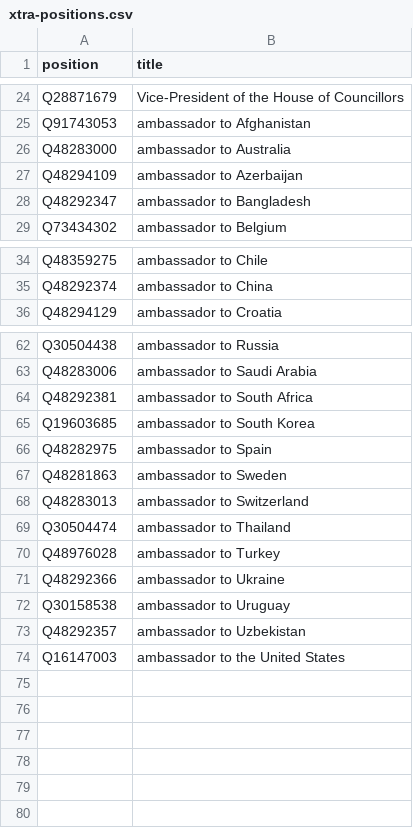
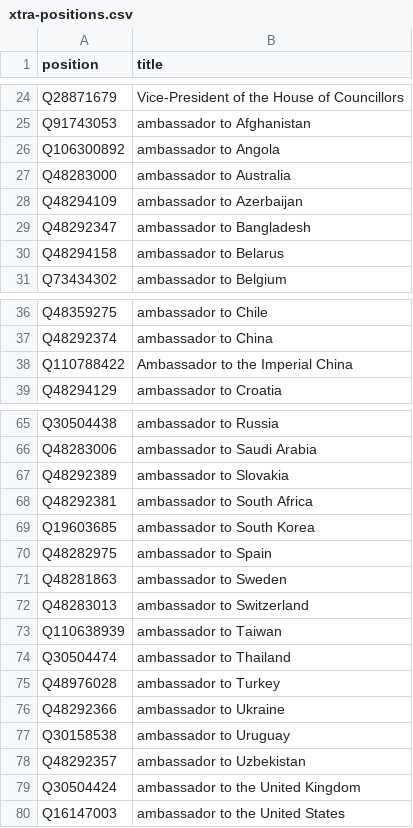
Before and after one commit to every-politician-scrapers/japan-ministers, a CSV file: wikidata/xtra-positions.csv, drawn as a sheet; only a part is shown, gaps mark what is left out.

Commit message:
add more ambassadorial positions

```diff
--- a/wikidata/xtra-positions.csv
+++ b/wikidata/xtra-positions.csv
@@ -25,2 +25,3 @@ Q28871679,Vice-President of the House of Councillors
 Q91743053,ambassador to Afghanistan
+Q106300892,ambassador to Angola
 Q48283000,ambassador to Australia
@@ -28,2 +29,3 @@ Q48294109,ambassador to Azerbaijan
 Q48292347,ambassador to Bangladesh
+Q48294158,ambassador to Belarus
 Q73434302,ambassador to Belgium
@@ -35,2 +37,3 @@ Q48359275,ambassador to Chile
 Q48292374,ambassador to China
+Q110788422,Ambassador to the Imperial China
 Q48294129,ambassador to Croatia
@@ -63,2 +66,3 @@ Q30504438,ambassador to Russia
 Q48283006,ambassador to Saudi Arabia
+Q48292389,ambassador to Slovakia
 Q48292381,ambassador to South Africa
@@ -68,2 +72,3 @@ Q48281863,ambassador to Sweden
 Q48283013,ambassador to Switzerland
+Q110638939,ambassador to Taiwan
 Q30504474,ambassador to Thailand
@@ -73,2 +78,3 @@ Q30158538,ambassador to Uruguay
 Q48292357,ambassador to Uzbekistan
+Q30504424,ambassador to the United Kingdom
 Q16147003,ambassador to the United States
```
